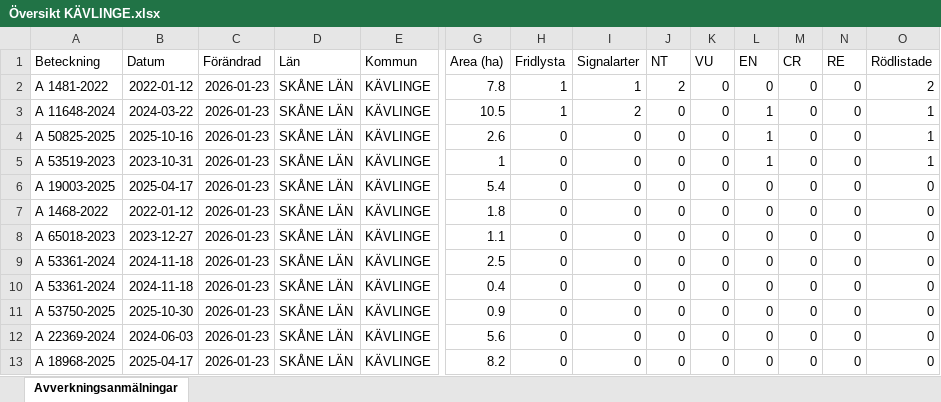
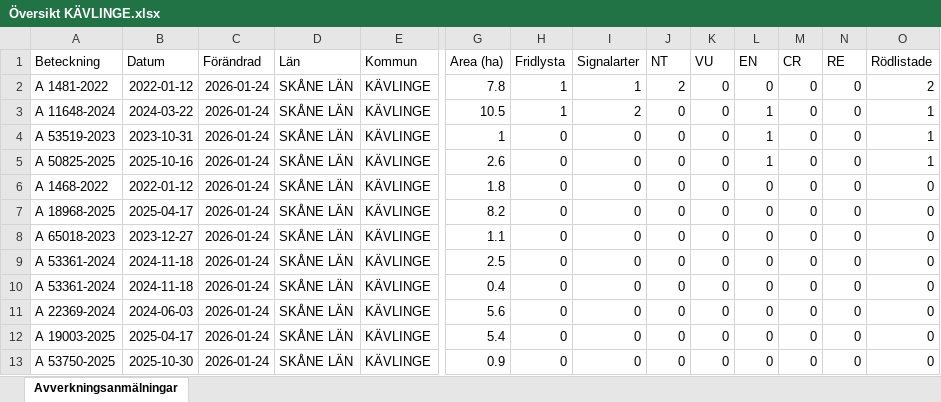
Before and after one commit to klasma/Logging_1261, an Excel workbook: Översikt KÄVLINGE.xlsx, sheet Avverkningsanmälningar, drawn as a sheet; only a part is shown, gaps mark what is left out; values as stored, in another font and other column widths than the file's, no borders; removed rows and columns are numbered as before the commit, all else as after; rows hold the shown columns only; the diff names each change by its address in the sheet, - before the commit and + after, or states it on an @@ line.

```diff
--- a/Översikt KÄVLINGE.xlsx (sheet Avverkningsanmälningar)
+++ b/Översikt KÄVLINGE.xlsx (sheet Avverkningsanmälningar)
-C2:C3 (Förändrad): 2026-01-23
+C2:C3 (Förändrad): 2026-01-24
-row 4: A 50825-2025 | 2025-10-16 | 2026-01-23 | SKÅNE LÄN | KÄVLINGE | 2.6 | 0 | 0 | 0 | 0 | 1 | 0 | 0 | 1
-C4 (Förändrad): 2026-01-23
+C4 (Förändrad): 2026-01-24
-row 6: A 19003-2025 | 2025-04-17 | 2026-01-23 | SKÅNE LÄN | KÄVLINGE | 5.4 | 0 | 0 | 0 | 0 | 0 | 0 | 0 | 0
+row 5: A 50825-2025 | 2025-10-16 | 2026-01-24 | SKÅNE LÄN | KÄVLINGE | 2.6 | 0 | 0 | 0 | 0 | 1 | 0 | 0 | 1
-C6 (Förändrad): 2026-01-23
+C6 (Förändrad): 2026-01-24
+row 7: A 18968-2025 | 2025-04-17 | 2026-01-24 | SKÅNE LÄN | KÄVLINGE | 8.2 | 0 | 0 | 0 | 0 | 0 | 0 | 0 | 0
-C8:C10 (Förändrad): 2026-01-23
+C8:C10 (Förändrad): 2026-01-24
-row 11: A 53750-2025 | 2025-10-30 | 2026-01-23 | SKÅNE LÄN | KÄVLINGE | 0.9 | 0 | 0 | 0 | 0 | 0 | 0 | 0 | 0
-C11:C12 (Förändrad): 2026-01-23
+C11:C12 (Förändrad): 2026-01-24
-A12 (Beteckning): A 18968-2025
+A12 (Beteckning): A 19003-2025
-G12 (Area (ha)): 8.2
+G12 (Area (ha)): 5.4
+row 13: A 53750-2025 | 2025-10-30 | 2026-01-24 | SKÅNE LÄN | KÄVLINGE | 0.9 | 0 | 0 | 0 | 0 | 0 | 0 | 0 | 0
```
Also changed, not shown: artfynd/A 11648-2024 artfynd.xlsx, artfynd/A 1481-2022 artfynd.xlsx, 24 other files.
